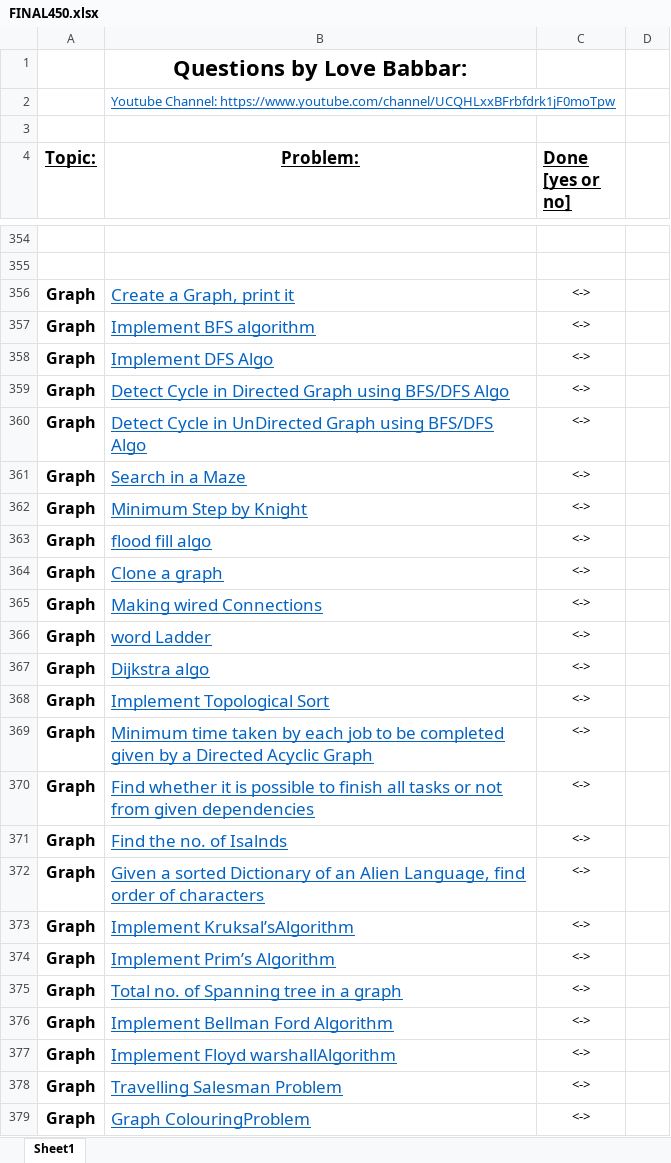
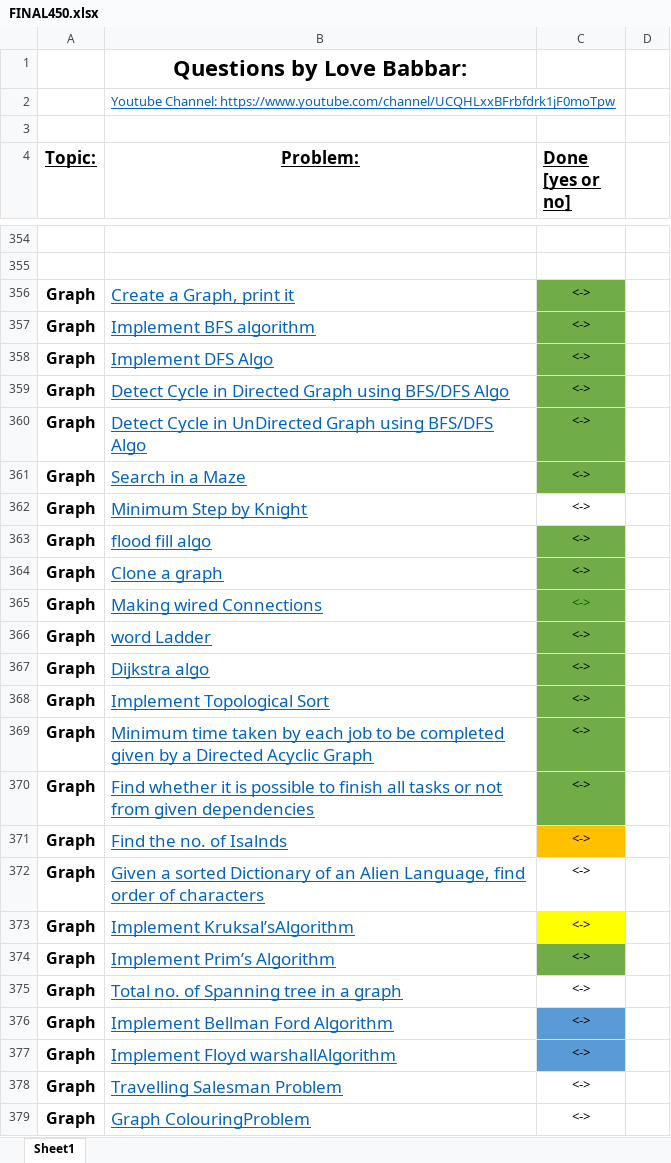
Before and after one commit to PrshntS/PREP, an Excel workbook: FINAL450.xlsx, sheet Sheet1, drawn as a sheet; only a part is shown, gaps mark what is left out; values as stored, in another font and other column widths than the file's, no borders; the diff covers the shown part only; the diff names each change by its address in the sheet, - before the commit and + after, or states it on an @@ line.

```diff
--- a/FINAL450.xlsx (sheet Sheet1)
+++ b/FINAL450.xlsx (sheet Sheet1)
-C356:C361 fill: none
+C356:C361 fill: #70AD47
-C363:C370 fill: none
+C363:C370 fill: #70AD47
-C365 text colour: black
+C365 text colour: #006100
-C371 fill: none
+C371 fill: #FFC000
-C373 fill: none
+C373 fill: #FFFF00
-C374 fill: none
+C374 fill: #70AD47
-C376:C377 fill: none
+C376:C377 fill: #5B9BD5
```
Also changed, not shown: cell formats elsewhere in this sheet, 24 other files.
